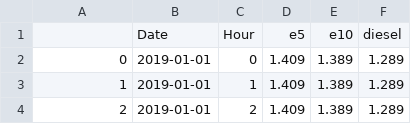
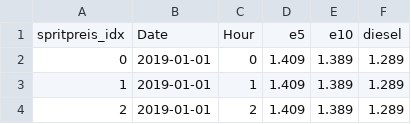
Before and after one commit to apexys/kiel_air_quality_tensorflow, a CSV file: datasets/kiel_spritpreise_2019_hourly.csv, drawn as a sheet; only a part is shown.

```diff
--- a/datasets/kiel_spritpreise_2019_hourly.csv
+++ b/datasets/kiel_spritpreise_2019_hourly.csv
@@ -1,2 +1,2 @@
-,Date,Hour,e5,e10,diesel
+spritpreis_idx,Date,Hour,e5,e10,diesel
 0,2019-01-01,0,1.409,1.389,1.289
```
Also changed, not shown: 2 other files.
